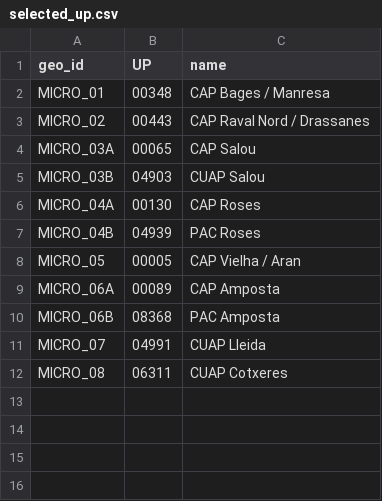
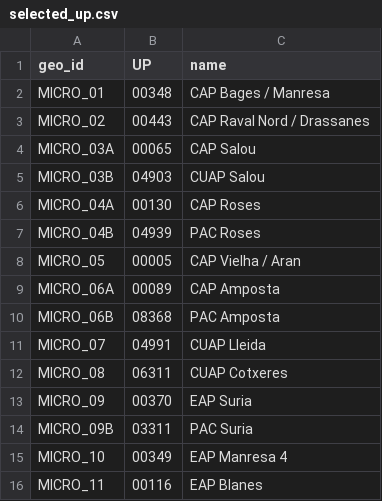
Before and after one commit to guillemhg98/data-retrieval, a CSV file: selections/selected_up.csv, drawn as a sheet.

Commit message:
Add new entries to selected_up.csv

```diff
--- a/selections/selected_up.csv
+++ b/selections/selected_up.csv
@@ -12 +12,5 @@ MICRO_07,04991,CUAP Lleida
 MICRO_08,06311,CUAP Cotxeres
+MICRO_09,00370,EAP Suria
+MICRO_09B,03311,PAC Suria
+MICRO_10,00349,EAP Manresa 4
+MICRO_11,00116,EAP Blanes
```
